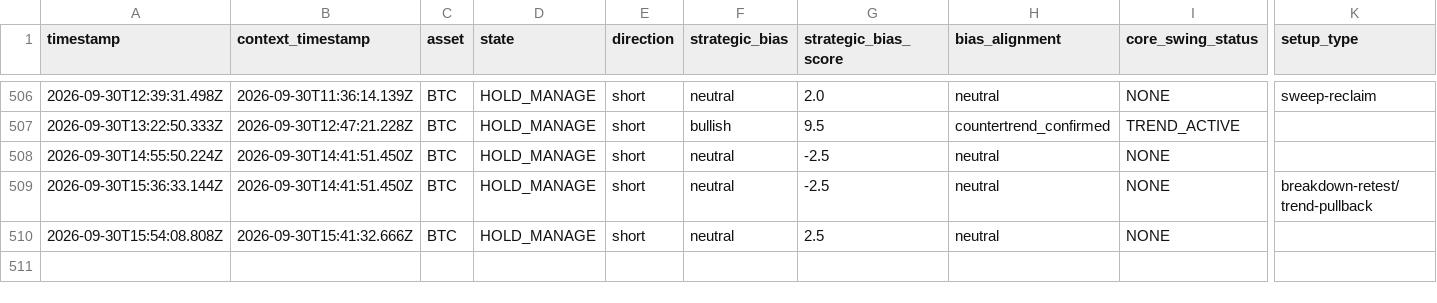
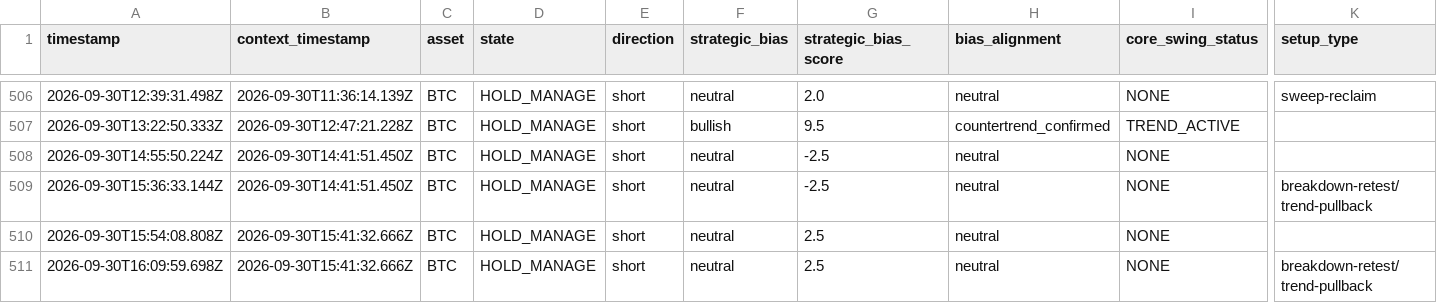
Before and after one commit to themooje412/btc-market-data-collector, a CSV file: execution_history.csv, drawn as a sheet; only a part is shown, gaps mark what is left out; rows hold the shown columns only; the diff names each change by its address in the sheet, - before the commit and + after, or states it on an @@ line.

```diff
--- a/execution_history.csv
+++ b/execution_history.csv
+row 511: 2026-09-30T16:09:59.698Z | 2026-09-30T15:41:32.666Z | BTC | HOLD_MANAGE | short | neutral | 2.5 | neutral | NONE | breakdown-retest/trend-pullback
```
Also changed, not shown: assets/zec/execution_history.csv, 8 other files.
